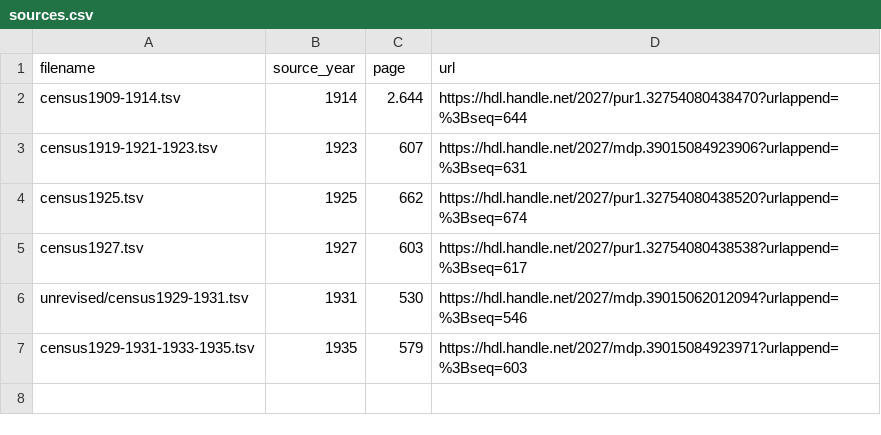
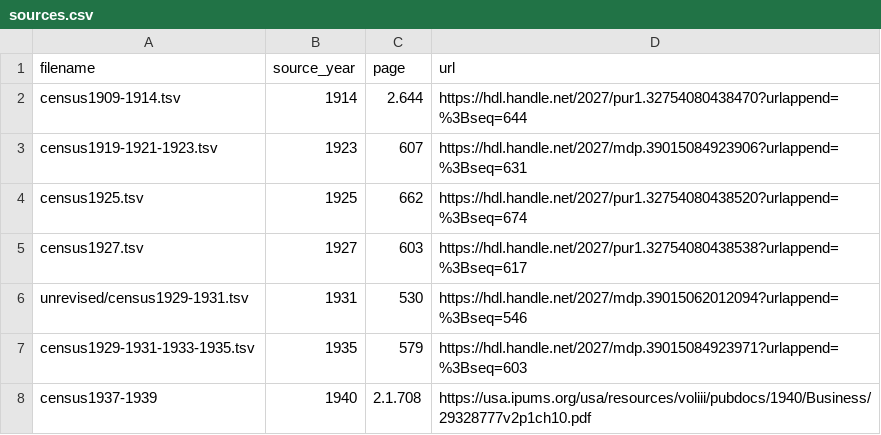
Before and after one commit to agoldst/bookstats, a CSV file: census/sources.csv, drawn as a sheet; the diff names each change by its address in the sheet, - before the commit and + after, or states it on an @@ line.

Commit message:
1937 and 39 from 40 census

```diff
--- a/census/sources.csv
+++ b/census/sources.csv
+row 8: census1937-1939 | 1940 | 2.1.708 | https://usa.ipums.org/usa/resources/voliii/pubdocs/1940/Business/29328777v2p1ch10.pdf
```
Also changed, not shown: 1 other file.
